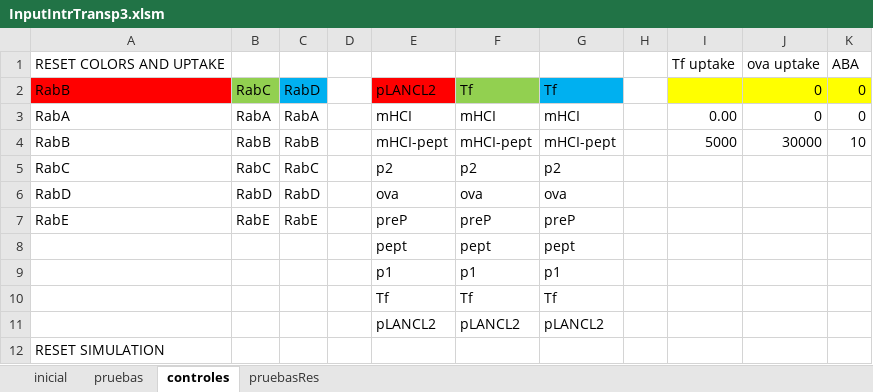
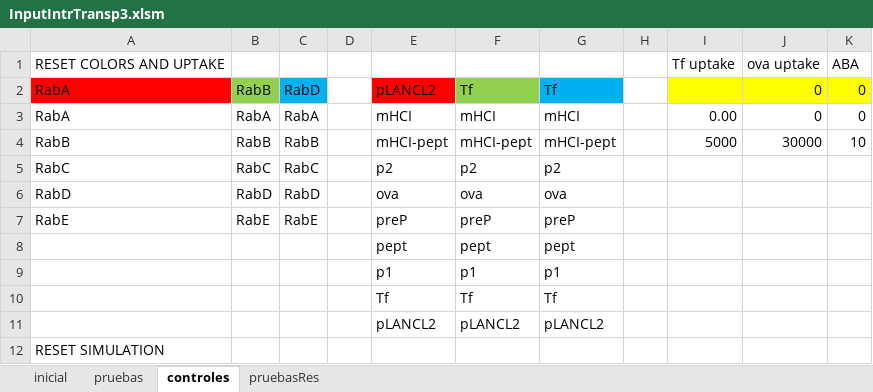
Before and after one commit to ihem-institute/immunity, an Excel workbook: InputIntrTransp3.xlsm, sheet controles, drawn as a sheet; values as stored, in another font and other column widths than the file's, no borders; the diff names each change by its address in the sheet, - before the commit and + after, or states it on an @@ line.

```diff
--- a/InputIntrTransp3.xlsm (sheet controles)
+++ b/InputIntrTransp3.xlsm (sheet controles)
-A2: RabB
+A2: RabA
-B2: RabC
+B2: RabB
```
Also changed, not shown: sheet inicial, sheet pruebas, InputIntrTranspReserva.xlsm, 14 other files.
